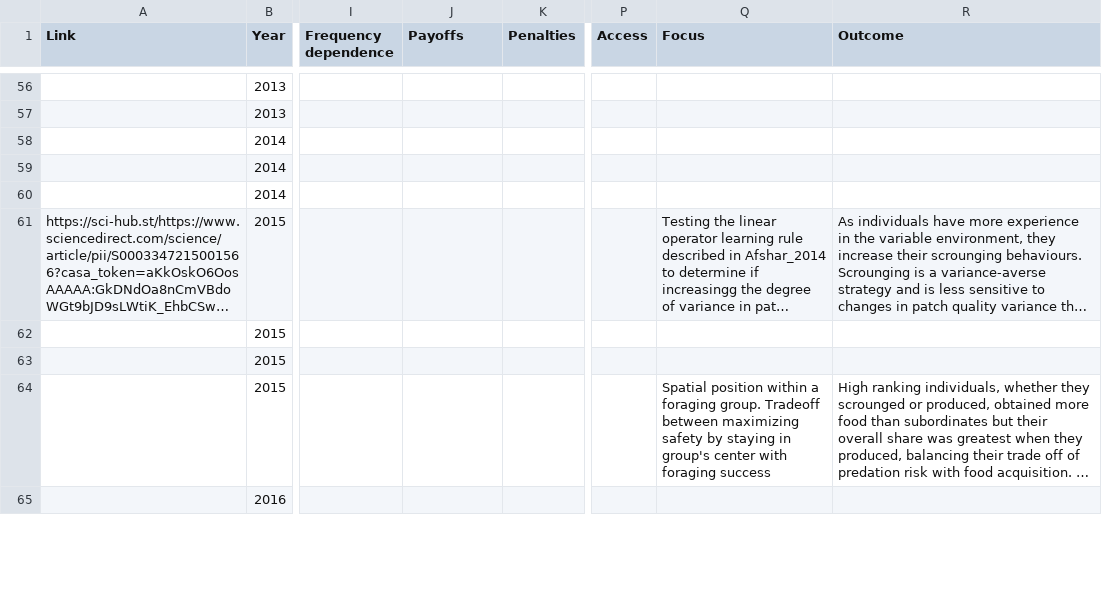
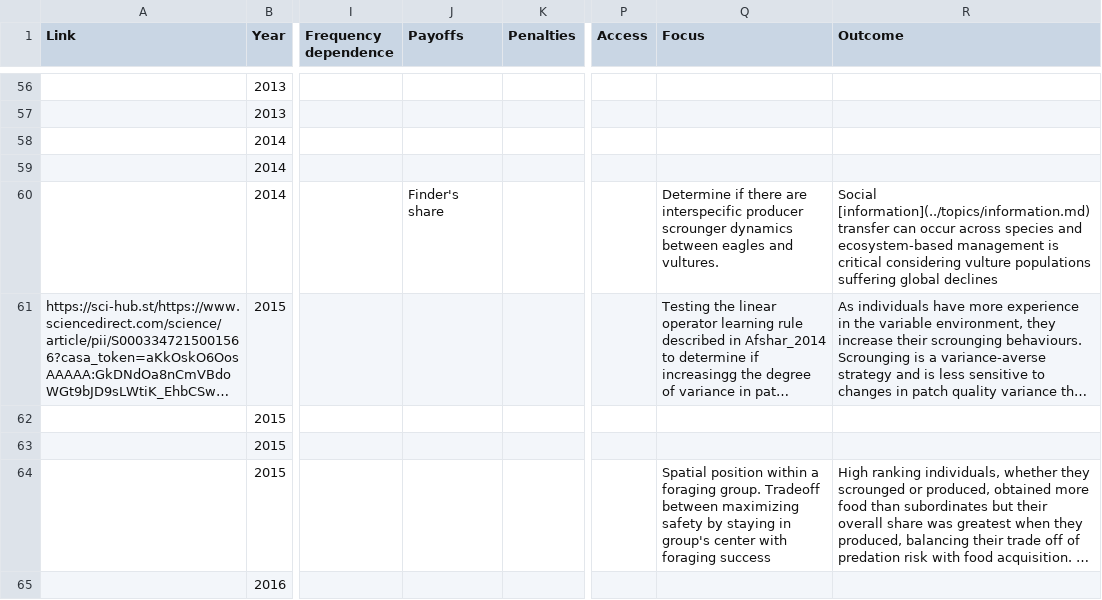
Before and after one commit to robitalec/comprehensive-exam, a CSV file: tables/table_2_ps_literature_compared.csv, drawn as a sheet; only a part is shown, gaps mark what is left out; long unchanged cells end in …; the diff names each change by its address in the sheet, - before the commit and + after, or states it on an @@ line.

Commit message:
update table

```diff
--- a/tables/table_2_ps_literature_compared.csv
+++ b/tables/table_2_ps_literature_compared.csv
-J60 (Payoffs): (empty)
+J60 (Payoffs): Finder's share
-Q60 (Focus): (empty)
+Q60 (Focus): Determine if there are interspecific producer scrounger dynamics between eagles and vultures.
-R60 (Outcome): (empty)
+R60 (Outcome): Social [information](../topics/information.md) transfer can occur across species and ecosystem-based management is critical considering vulture populations suffering global declines
```
